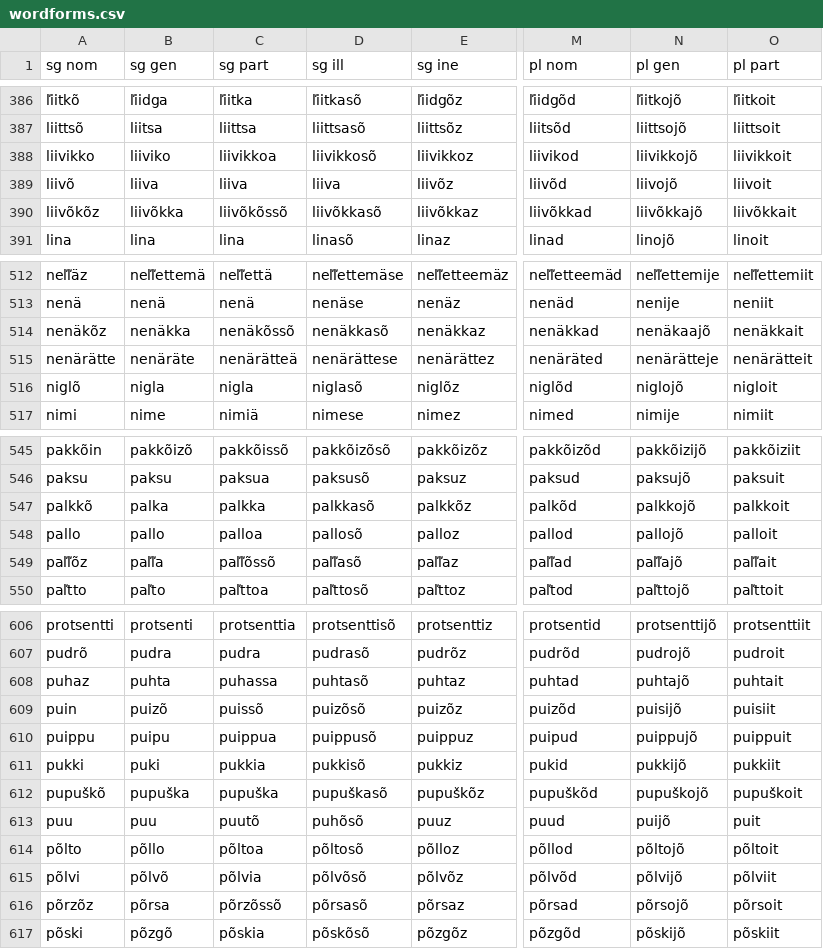
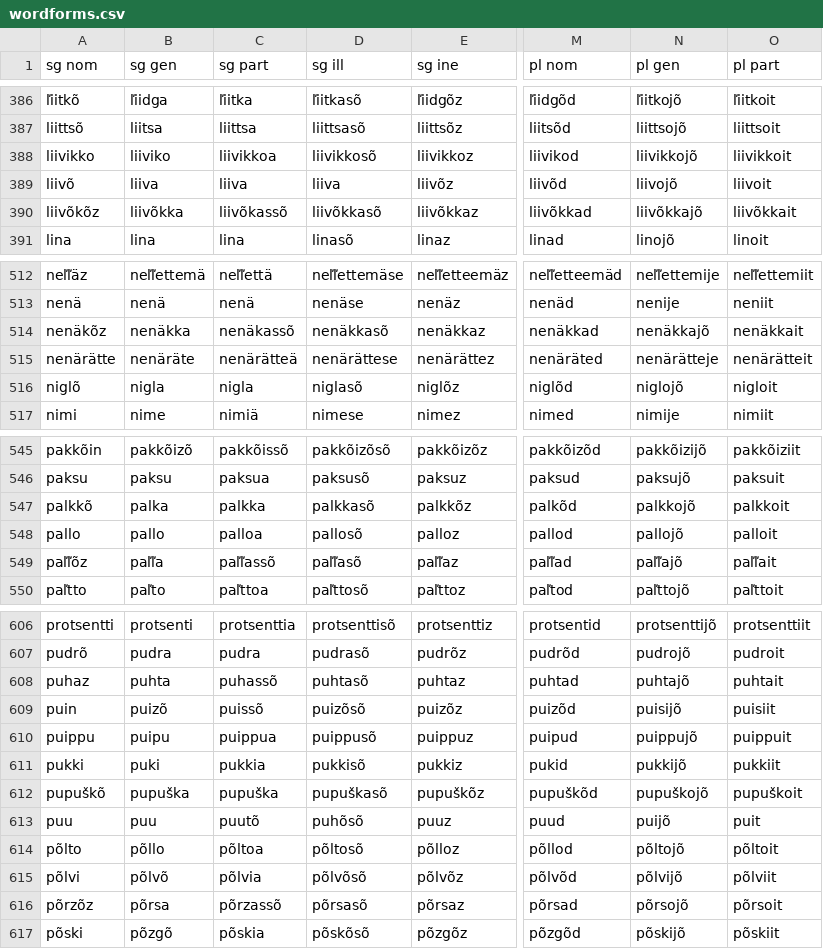
Before and after one commit to kristiank/MA-thesis, a CSV file: data/wordforms.csv, drawn as a sheet; only a part is shown, gaps mark what is left out; the diff covers the shown part only; the diff names each change by its address in the sheet, - before the commit and + after, or states it on an @@ line.

```diff
--- a/data/wordforms.csv
+++ b/data/wordforms.csv
-C390 (sg part): liivõkõssõ
+C390 (sg part): liivõkassõ
-C514 (sg part): nenäkõssõ
+C514 (sg part): nenäkassõ
-N514 (pl gen): nenäkaajõ
+N514 (pl gen): nenäkkajõ
-C549 (sg part): pal̕l̕õssõ
+C549 (sg part): pal̕l̕assõ
-C608 (sg part): puhassa
+C608 (sg part): puhassõ
-C616 (sg part): põrzõssõ
+C616 (sg part): põrzassõ
```
Also changed, not shown: 38 edited cells elsewhere in this file.
